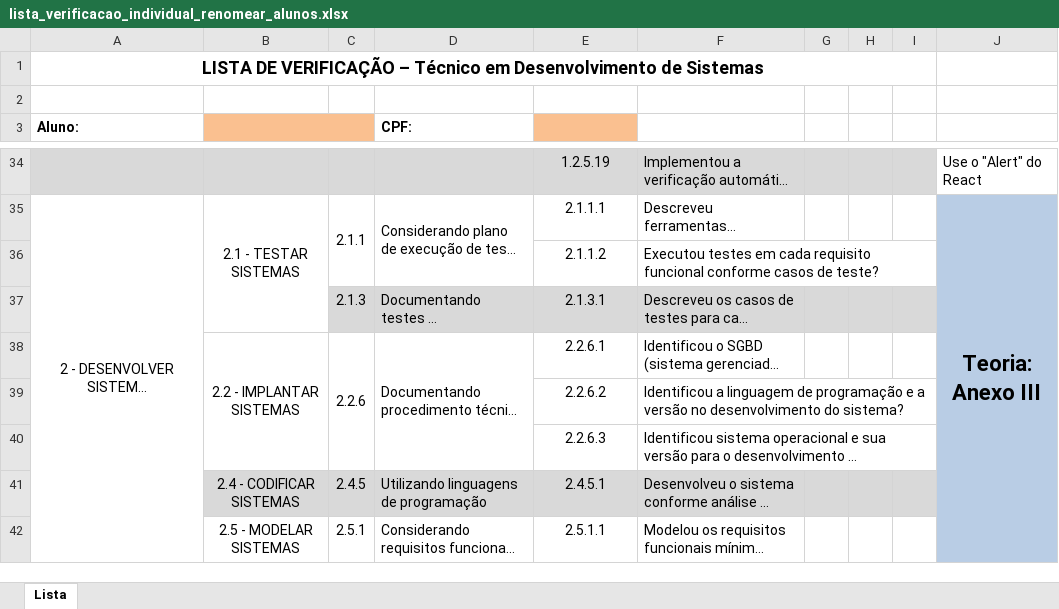
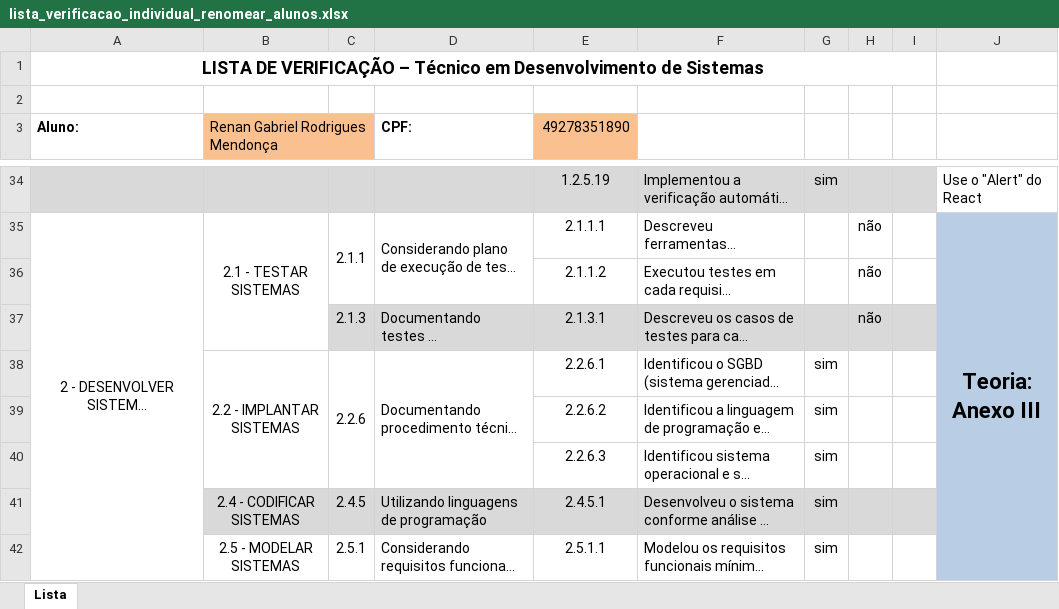
Before and after one commit to Renangr55/SAEP-2025, an Excel workbook: docs/lista_verificacao_individual_renomear_alunos.xlsx, sheet Lista, drawn as a sheet; only a part is shown, gaps mark what is left out; long unchanged cells end in …; values as stored, in another font and other column widths than the file's, no borders; charts and pictures not drawn; the diff covers the shown part only; the diff names each change by its address in the sheet, - before the commit and + after, or states it on an @@ line.

```diff
--- a/docs/lista_verificacao_individual_renomear_alunos.xlsx (sheet Lista)
+++ b/docs/lista_verificacao_individual_renomear_alunos.xlsx (sheet Lista)
-B3: (empty)
+B3: Renan Gabriel Rodrigues Mendonça
-E3: (empty)
+E3: 49278351890
-G34: (empty)
+G34: sim
-H35:H37: (empty)
+H35:H37: não
-G38:G42: (empty)
+G38:G42: sim
```
Also changed, not shown: 26 edited cells elsewhere in this sheet, 5 other files.
